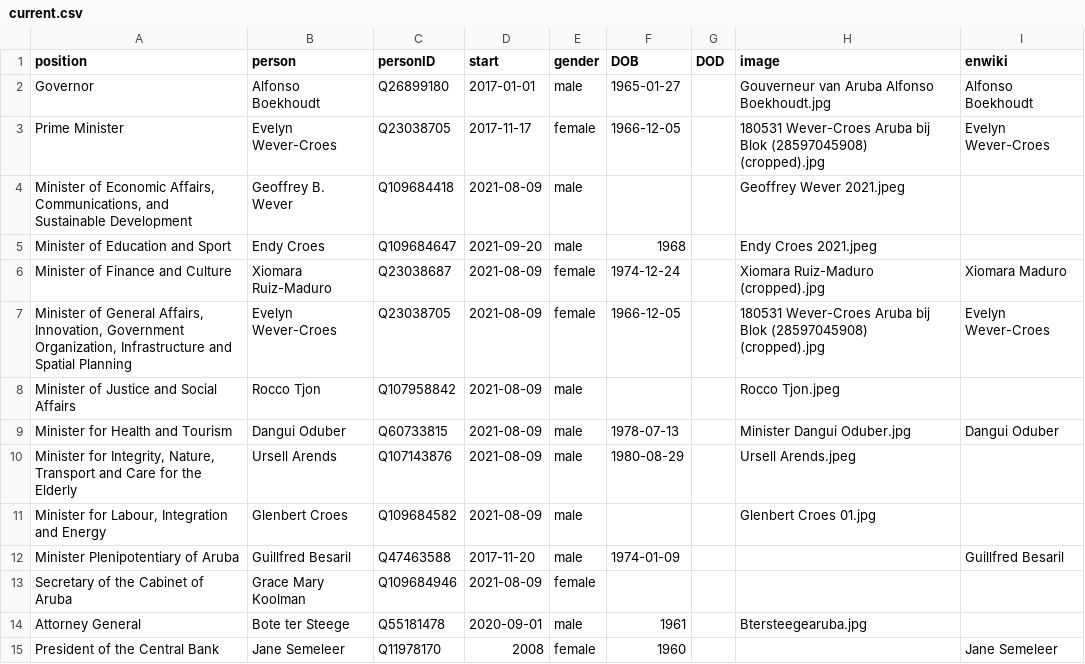
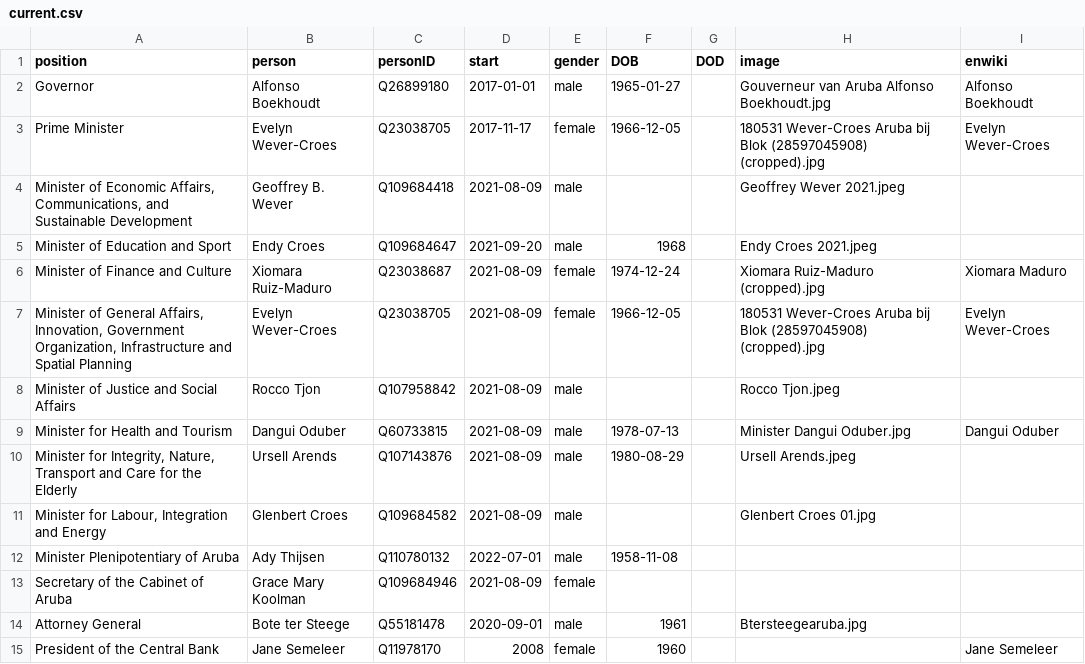
Before and after one commit to every-politician-scrapers/aruba-ministers, a CSV file: html/current.csv, drawn as a sheet.

```diff
--- a/html/current.csv
+++ b/html/current.csv
@@ -11,3 +11,3 @@ Minister for Health and Tourism,Dangui Oduber,Q60733815,2021-08-09,male,1978-07-
 "Minister for Labour, Integration and Energy",Glenbert Croes,Q109684582,2021-08-09,male,,,Glenbert Croes 01.jpg,
-Minister Plenipotentiary of Aruba,Guillfred Besaril,Q47463588,2017-11-20,male,1974-01-09,,,Guillfred Besaril
+Minister Plenipotentiary of Aruba,Ady Thijsen,Q110780132,2022-07-01,male,1958-11-08,,,
 Secretary of the Cabinet of Aruba,Grace Mary Koolman,Q109684946,2021-08-09,female,,,,
```
Also changed, not shown: html/holders21.csv, 2 other files.
